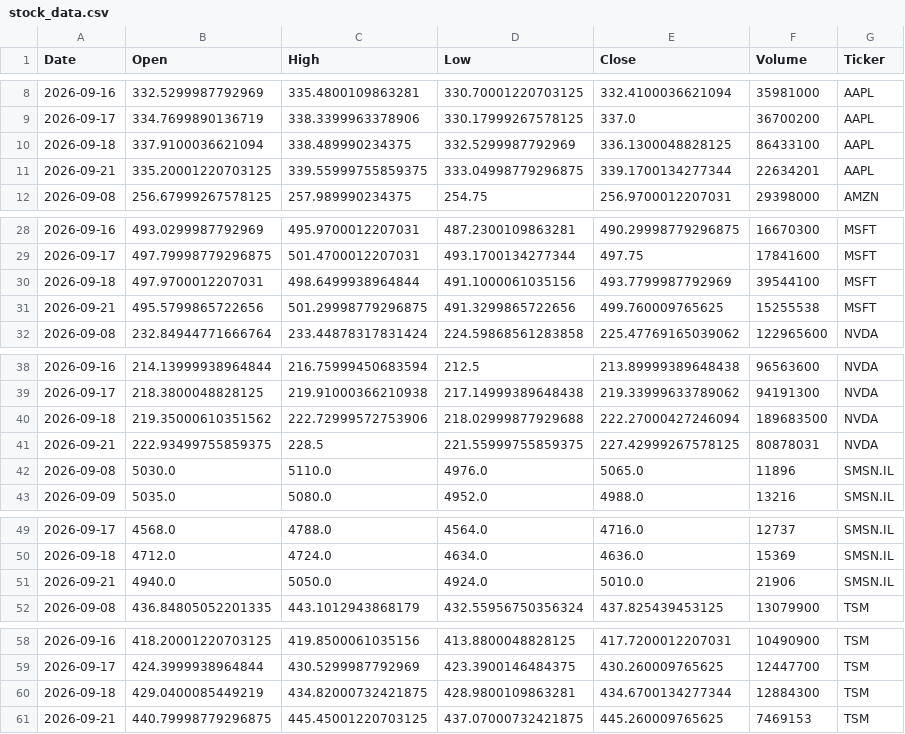
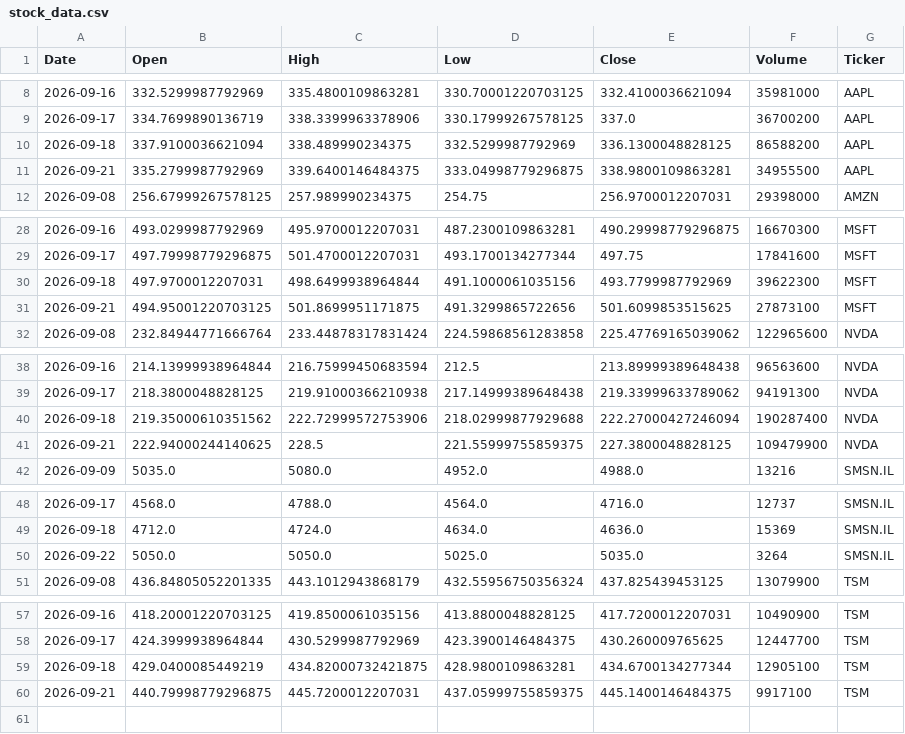
Before and after one commit to Jaedin-Rogers/Automated_Stock_Data_Pipeline, a CSV file: stock_data.csv, drawn as a sheet; only a part is shown, gaps mark what is left out; the diff covers the shown part only.

```diff
--- a/stock_data.csv
+++ b/stock_data.csv
@@ -9,4 +9,4 @@ Date,Open,High,Low,Close,Volume,Ticker
 2026-09-17,334.7699890136719,338.3399963378906,330.17999267578125,337.0,36700200,AAPL
-2026-09-18,337.9100036621094,338.489990234375,332.5299987792969,336.1300048828125,86433100,AAPL
-2026-09-21,335.20001220703125,339.55999755859375,333.04998779296875,339.1700134277344,22634201,AAPL
+2026-09-18,337.9100036621094,338.489990234375,332.5299987792969,336.1300048828125,86588200,AAPL
+2026-09-21,335.2799987792969,339.6400146484375,333.04998779296875,338.9800109863281,34955500,AAPL
 2026-09-08,256.67999267578125,257.989990234375,254.75,256.9700012207031,29398000,AMZN
@@ -29,4 +29,4 @@ Date,Open,High,Low,Close,Volume,Ticker
 2026-09-17,497.79998779296875,501.4700012207031,493.1700134277344,497.75,17841600,MSFT
-2026-09-18,497.9700012207031,498.6499938964844,491.1000061035156,493.7799987792969,39544100,MSFT
-2026-09-21,495.5799865722656,501.29998779296875,491.3299865722656,499.760009765625,15255538,MSFT
+2026-09-18,497.9700012207031,498.6499938964844,491.1000061035156,493.7799987792969,39622300,MSFT
+2026-09-21,494.95001220703125,501.8699951171875,491.3299865722656,501.6099853515625,27873100,MSFT
 2026-09-08,232.84944771666764,233.44878317831424,224.59868561283858,225.47769165039062,122965600,NVDA
@@ -39,5 +39,4 @@ Date,Open,High,Low,Close,Volume,Ticker
 2026-09-17,218.3800048828125,219.91000366210938,217.14999389648438,219.33999633789062,94191300,NVDA
-2026-09-18,219.35000610351562,222.72999572753906,218.02999877929688,222.27000427246094,189683500,NVDA
-2026-09-21,222.93499755859375,228.5,221.55999755859375,227.42999267578125,80878031,NVDA
-2026-09-08,5030.0,5110.0,4976.0,5065.0,11896,SMSN.IL
+2026-09-18,219.35000610351562,222.72999572753906,218.02999877929688,222.27000427246094,190287400,NVDA
+2026-09-21,222.94000244140625,228.5,221.55999755859375,227.3800048828125,109479900,NVDA
 2026-09-09,5035.0,5080.0,4952.0,4988.0,13216,SMSN.IL
@@ -50,3 +49,3 @@ Date,Open,High,Low,Close,Volume,Ticker
 2026-09-18,4712.0,4724.0,4634.0,4636.0,15369,SMSN.IL
-2026-09-21,4940.0,5050.0,4924.0,5010.0,21906,SMSN.IL
+2026-09-22,5050.0,5050.0,5025.0,5035.0,3264,SMSN.IL
 2026-09-08,436.84805052201335,443.1012943868179,432.55956750356324,437.825439453125,13079900,TSM
@@ -59,3 +58,3 @@ Date,Open,High,Low,Close,Volume,Ticker
 2026-09-17,424.3999938964844,430.5299987792969,423.3900146484375,430.260009765625,12447700,TSM
-2026-09-18,429.0400085449219,434.82000732421875,428.9800109863281,434.6700134277344,12884300,TSM
-2026-09-21,440.79998779296875,445.45001220703125,437.07000732421875,445.260009765625,7469153,TSM
+2026-09-18,429.0400085449219,434.82000732421875,428.9800109863281,434.6700134277344,12905100,TSM
+2026-09-21,440.79998779296875,445.7200012207031,437.05999755859375,445.1400146484375,9917100,TSM
```
Also changed, not shown: 4 edited cells elsewhere in this file.
